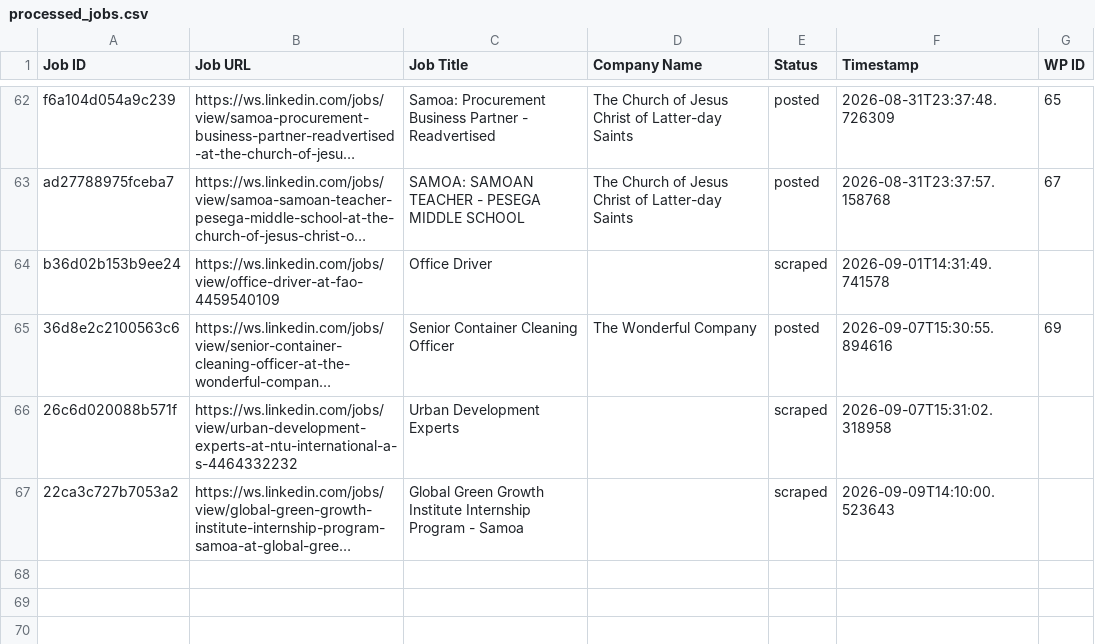
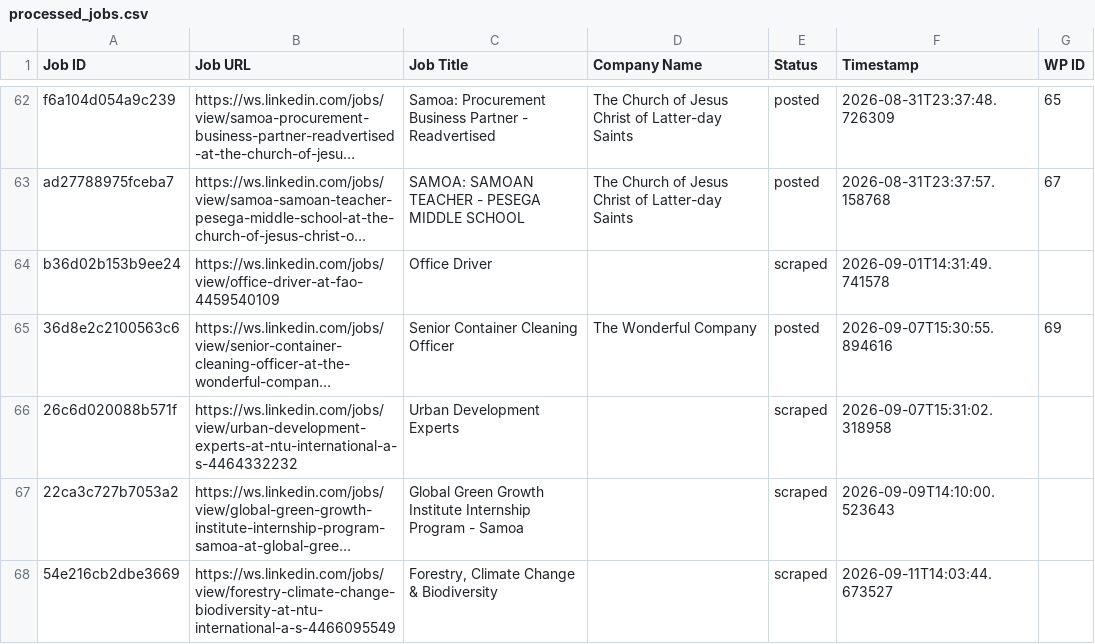
Before and after one commit to innovationinc2000/ws, a CSV file: processed_jobs.csv, drawn as a sheet; only a part is shown, gaps mark what is left out; long unchanged cells end in …; the diff names each change by its address in the sheet, - before the commit and + after, or states it on an @@ line.

```diff
--- a/processed_jobs.csv
+++ b/processed_jobs.csv
+row 68: 54e216cb2dbe3669 | https://ws.linkedin.com/jobs/view/forestry-climate-change-biodiversity-at-ntu-international-a-s-4466095549 | Forestry, Climate Change & Biodiversity |  | scraped | 2026-09-11T14:03:44.673527
```
